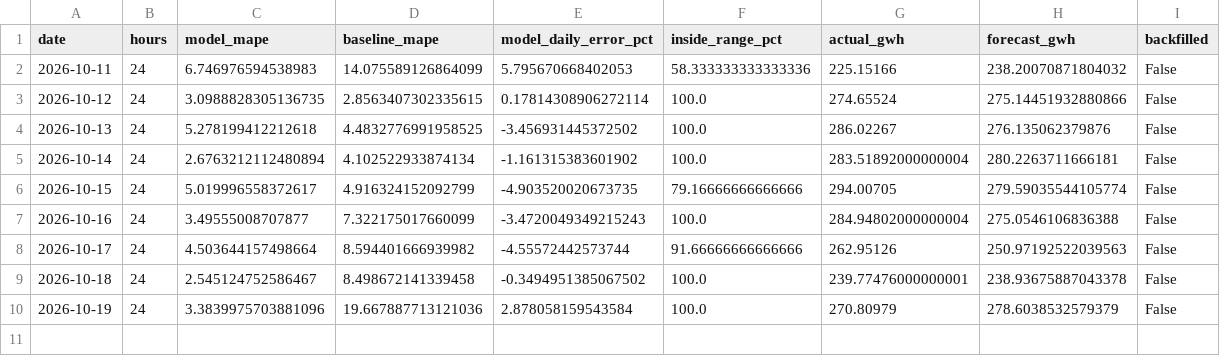
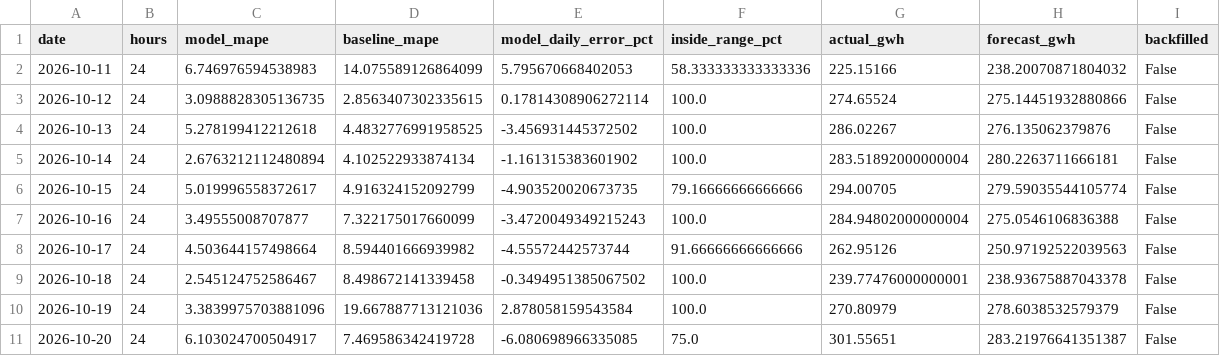
Before and after one commit to SAMYSOSERIOUS/DEEL, a CSV file: results/areas/50Hertz/scores.csv, drawn as a sheet.

```diff
--- a/results/areas/50Hertz/scores.csv
+++ b/results/areas/50Hertz/scores.csv
@@ -10 +10,2 @@ date,hours,model_mape,baseline_mape,model_daily_error_pct,inside_range_pct,actua
 2026-10-19,24,3.3839975703881096,19.667887713121036,2.878058159543584,100.0,270.80979,278.6038532579379,False
+2026-10-20,24,6.103024700504917,7.469586342419728,-6.080698966335085,75.0,301.55651,283.21976641351387,False
```
Also changed, not shown: results/areas/Amprion/scores.csv, results/areas/TenneT/scores.csv, 22 other files.
